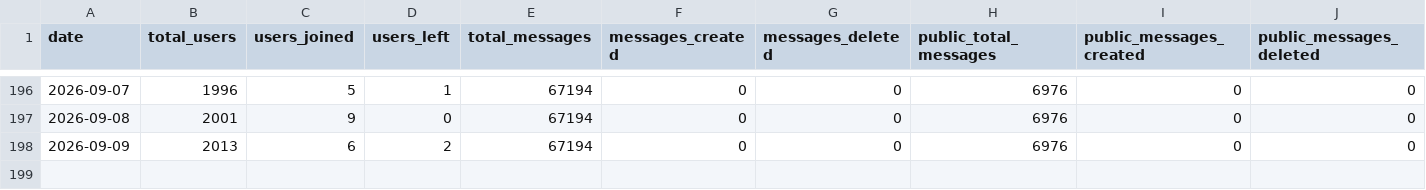
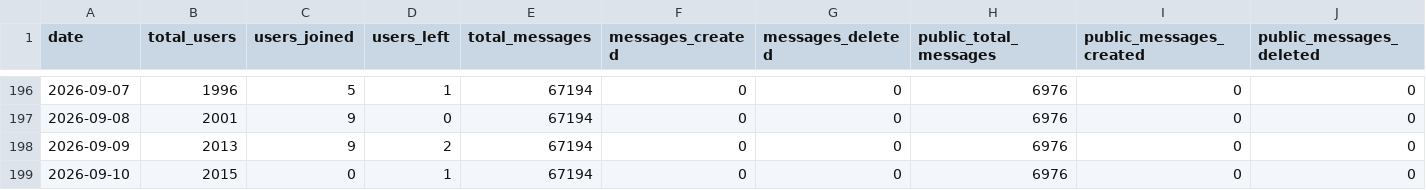
Before and after one commit to Subway-Builder-Modded/The-Railyard, a CSV file: analytics/discord_server_by_day.csv, drawn as a sheet; only a part is shown, gaps mark what is left out; rows hold the shown columns only; the diff names each change by its address in the sheet, - before the commit and + after, or states it on an @@ line.

```diff
--- a/analytics/discord_server_by_day.csv
+++ b/analytics/discord_server_by_day.csv
-C198 (users_joined): 6
+C198 (users_joined): 9
+row 199: 2026-09-10 | 2015 | 0 | 1 | 67194 | 0 | 0 | 6976 | 0 | 0
```
Also changed, not shown: analytics/authors_last_3d.csv, analytics/authors_last_7d.csv, 25 other files.
